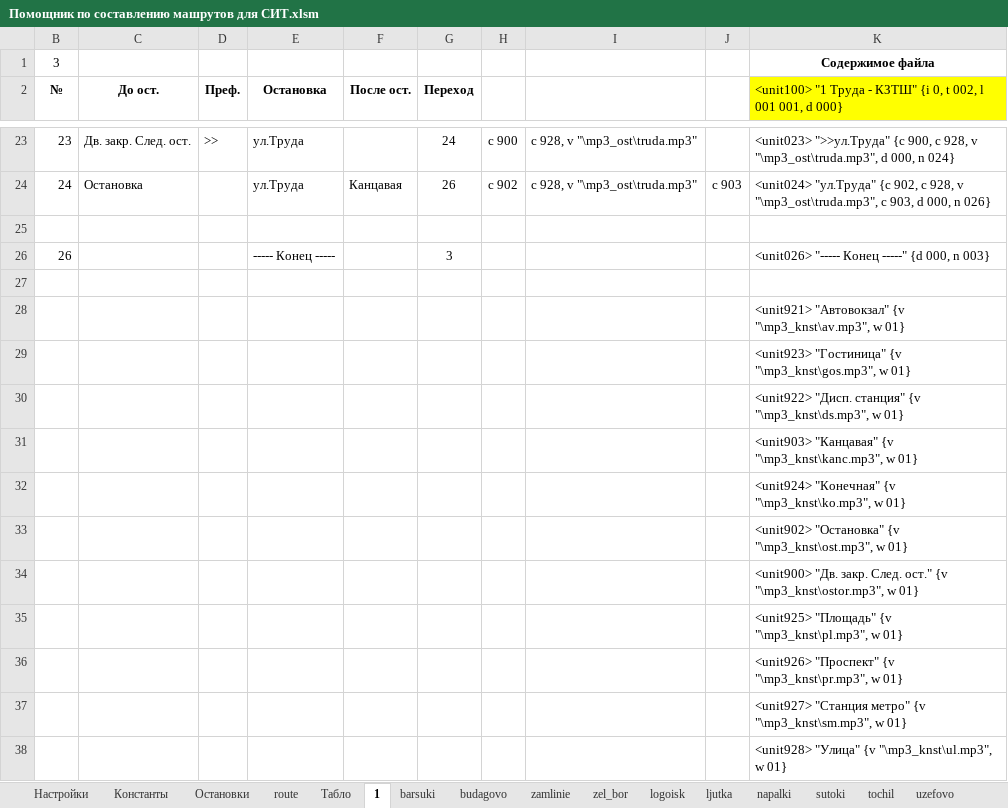
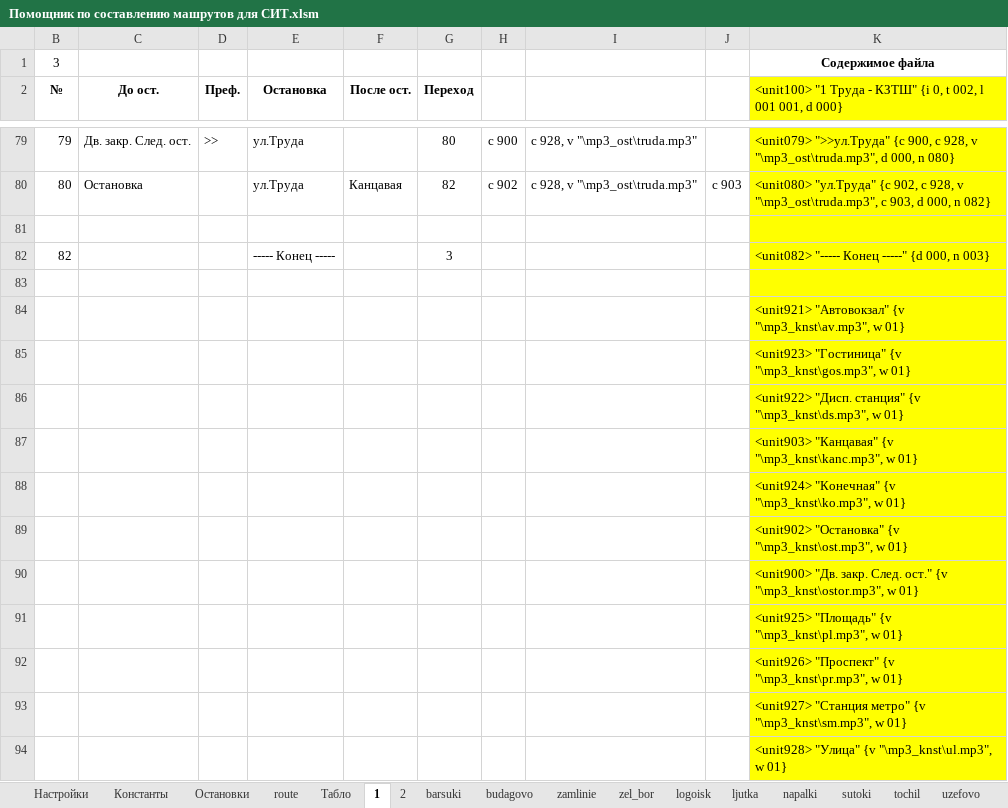
Before and after one commit to Autopark18/___MyDocuments___, an Excel workbook: gBuse/!_Маршруты_!/Жодино (глобальная переделка)/Помощник по составлению машрутов для СИТ.xlsm, sheet 1, drawn as a sheet; only a part is shown, gaps mark what is left out; values as stored, in another font and other column widths than the file's, no borders; addresses are those after the commit; the diff covers the shown part only; the diff names each change by its address in the sheet, - before the commit and + after, or states it on an @@ line.

Commit message:
Конец дня (2 маршрута в gBuse)

```diff
--- a/gBuse/!_Маршруты_!/Жодино (глобальная переделка)/Помощник по составлению машрутов для СИТ.xlsm (sheet 1)
+++ b/gBuse/!_Маршруты_!/Жодино (глобальная переделка)/Помощник по составлению машрутов для СИТ.xlsm (sheet 1)
+sheet tab: 2
-B79 (№): 23
+B79 (№): 79
-G79 (Переход): 24
+G79 (Переход): 80
-K79: <unit023> ">>ул.Труда" {c 900, c 928, v "\mp3_ost\truda.mp3", d 000, n 024}
+K79: <unit079> ">>ул.Труда" {c 900, c 928, v "\mp3_ost\truda.mp3", d 000, n 080}
-K79:K94 fill: none
+K79:K94 fill: #FFFF00
-B80 (№): 24
+B80 (№): 80
-G80 (Переход): 26
+G80 (Переход): 82
-K80: <unit024> "ул.Труда" {c 902, c 928, v "\mp3_ost\truda.mp3", c 903, d 000, n 026}
+K80: <unit080> "ул.Труда" {c 902, c 928, v "\mp3_ost\truda.mp3", c 903, d 000, n 082}
-B82 (№): 26
+B82 (№): 82
-K82: <unit026> "----- Конец -----" {d 000, n 003}
+K82: <unit082> "----- Конец -----" {d 000, n 003}
```
Also changed, not shown: 60 added rows, 4 removed rows, 16 edited cells and cell formats elsewhere in this sheet, sheet Остановки, formulas that keep their value, 6 other files.
